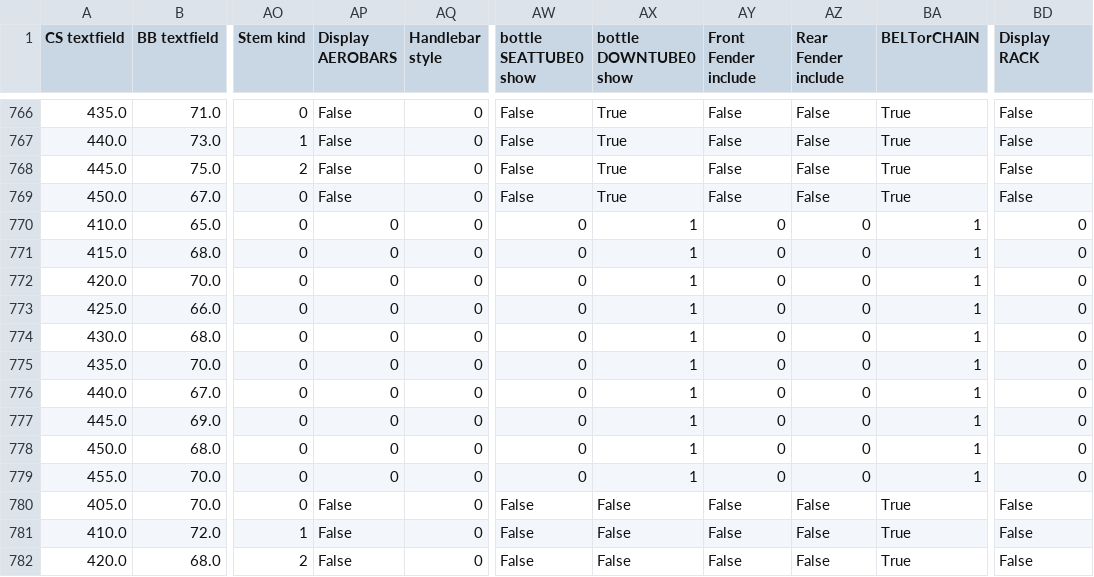
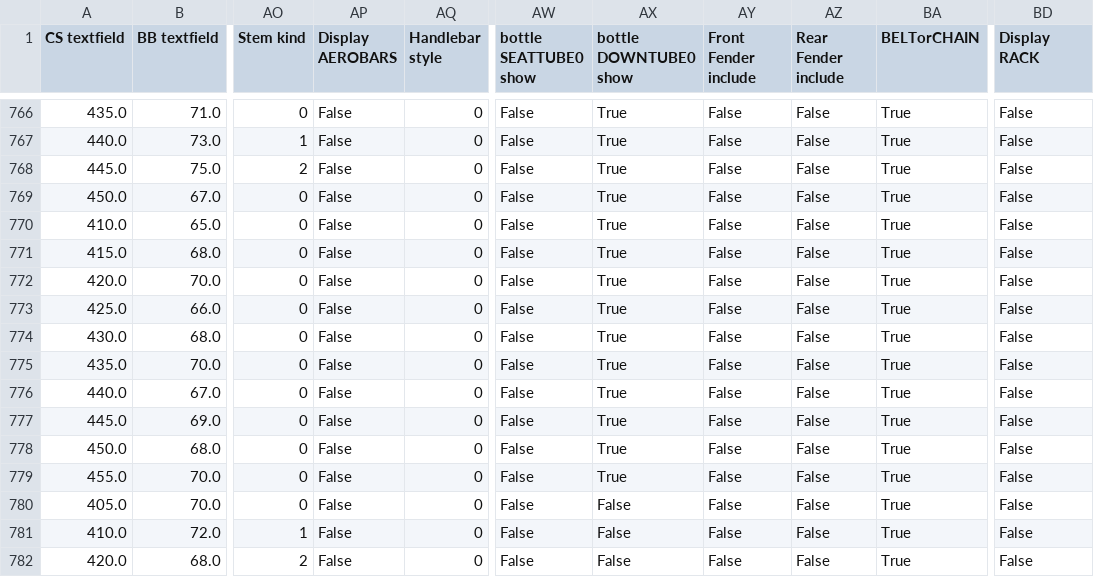
Before and after one commit to yazan-abu-obaideh/biked-commons, a CSV file: src/biked_commons/benchmark_models/openai_files/generated_files/uncond/cleaned_output_9.csv (was src/biked_commons/benchmark_models/openai_files/generated_files/cleaned_output_9.csv), drawn as a sheet; only a part is shown, gaps mark what is left out; the diff covers the shown part only; the diff names each change by its address in the sheet, - before the commit and + after, or states it on an @@ line.

```diff
--- a/src/biked_commons/benchmark_models/openai_files/generated_files/cleaned_output_9.csv
+++ b/src/biked_commons/benchmark_models/openai_files/generated_files/uncond/cleaned_output_9.csv
-AP770:AP779 (Display AEROBARS): 0
+AP770:AP779 (Display AEROBARS): False
-AW770:AW779 (bottle SEATTUBE0 show): 0
+AW770:AW779 (bottle SEATTUBE0 show): False
-AX770:AX779 (bottle DOWNTUBE0 show): 1
+AX770:AX779 (bottle DOWNTUBE0 show): True
-AY770:AY779 (Front Fender include): 0
+AY770:AY779 (Front Fender include): False
-AZ770:AZ779 (Rear Fender include): 0
+AZ770:AZ779 (Rear Fender include): False
-BA770:BA779 (BELTorCHAIN): 1
+BA770:BA779 (BELTorCHAIN): True
-BD770:BD779 (Display RACK): 0
+BD770:BD779 (Display RACK): False
```
Also changed, not shown: 99 edited cells elsewhere in this file, src/biked_commons/benchmark_models/openai_files/generated_files/uncond/cleaned_output_0.csv, src/biked_commons/benchmark_models/openai_files/generated_files/uncond/cleaned_output_6.csv, 35 other files.
